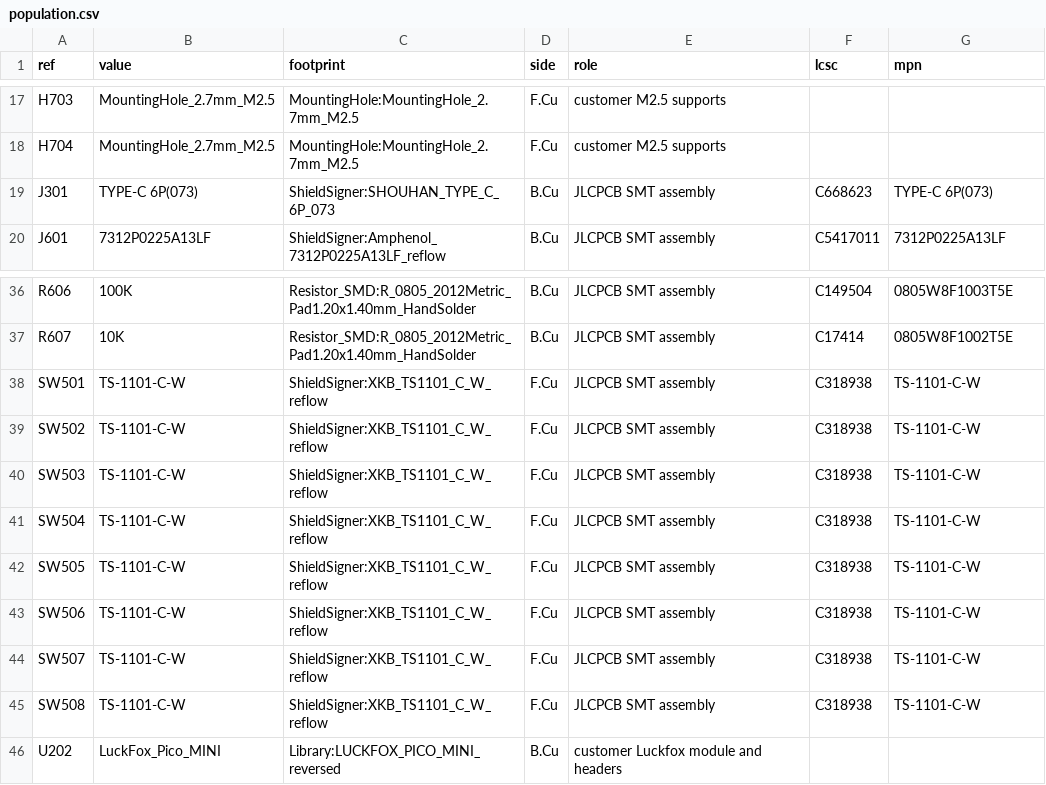
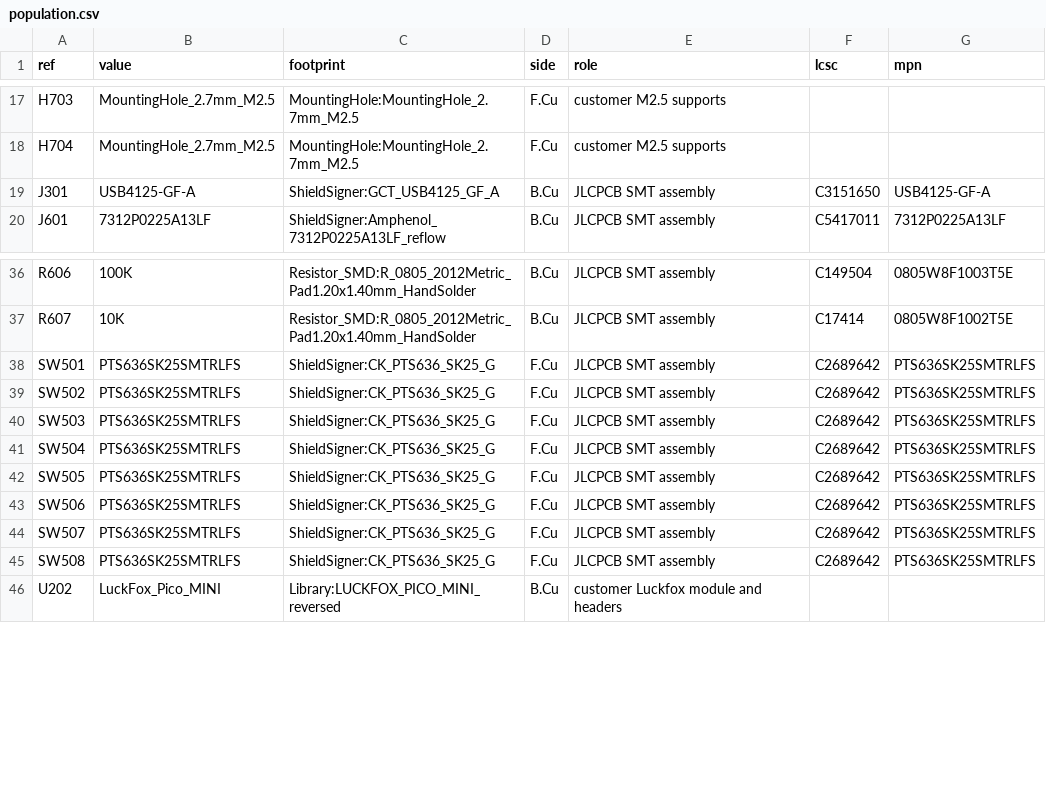
Before and after one commit to lightningspore/shieldsigner-dev, a CSV file: variants/lcd-module-2.8/manufacturing/population.csv, drawn as a sheet; only a part is shown, gaps mark what is left out.

```diff
--- a/variants/lcd-module-2.8/manufacturing/population.csv
+++ b/variants/lcd-module-2.8/manufacturing/population.csv
@@ -18,3 +18,3 @@ H703,MountingHole_2.7mm_M2.5,MountingHole:MountingHole_2.7mm_M2.5,F.Cu,customer
 H704,MountingHole_2.7mm_M2.5,MountingHole:MountingHole_2.7mm_M2.5,F.Cu,customer M2.5 supports,,
-J301,TYPE-C 6P(073),ShieldSigner:SHOUHAN_TYPE_C_6P_073,B.Cu,JLCPCB SMT assembly,C668623,TYPE-C 6P(073)
+J301,USB4125-GF-A,ShieldSigner:GCT_USB4125_GF_A,B.Cu,JLCPCB SMT assembly,C3151650,USB4125-GF-A
 J601,7312P0225A13LF,ShieldSigner:Amphenol_7312P0225A13LF_reflow,B.Cu,JLCPCB SMT assembly,C5417011,7312P0225A13LF
@@ -37,10 +37,10 @@ R606,100K,Resistor_SMD:R_0805_2012Metric_Pad1.20x1.40mm_HandSolder,B.Cu,JLCPCB S
 R607,10K,Resistor_SMD:R_0805_2012Metric_Pad1.20x1.40mm_HandSolder,B.Cu,JLCPCB SMT assembly,C17414,0805W8F1002T5E
-SW501,TS-1101-C-W,ShieldSigner:XKB_TS1101_C_W_reflow,F.Cu,JLCPCB SMT assembly,C318938,TS-1101-C-W
-SW502,TS-1101-C-W,ShieldSigner:XKB_TS1101_C_W_reflow,F.Cu,JLCPCB SMT assembly,C318938,TS-1101-C-W
-SW503,TS-1101-C-W,ShieldSigner:XKB_TS1101_C_W_reflow,F.Cu,JLCPCB SMT assembly,C318938,TS-1101-C-W
-SW504,TS-1101-C-W,ShieldSigner:XKB_TS1101_C_W_reflow,F.Cu,JLCPCB SMT assembly,C318938,TS-1101-C-W
-SW505,TS-1101-C-W,ShieldSigner:XKB_TS1101_C_W_reflow,F.Cu,JLCPCB SMT assembly,C318938,TS-1101-C-W
-SW506,TS-1101-C-W,ShieldSigner:XKB_TS1101_C_W_reflow,F.Cu,JLCPCB SMT assembly,C318938,TS-1101-C-W
-SW507,TS-1101-C-W,ShieldSigner:XKB_TS1101_C_W_reflow,F.Cu,JLCPCB SMT assembly,C318938,TS-1101-C-W
-SW508,TS-1101-C-W,ShieldSigner:XKB_TS1101_C_W_reflow,F.Cu,JLCPCB SMT assembly,C318938,TS-1101-C-W
+SW501,PTS636SK25SMTRLFS,ShieldSigner:CK_PTS636_SK25_G,F.Cu,JLCPCB SMT assembly,C2689642,PTS636SK25SMTRLFS
+SW502,PTS636SK25SMTRLFS,ShieldSigner:CK_PTS636_SK25_G,F.Cu,JLCPCB SMT assembly,C2689642,PTS636SK25SMTRLFS
+SW503,PTS636SK25SMTRLFS,ShieldSigner:CK_PTS636_SK25_G,F.Cu,JLCPCB SMT assembly,C2689642,PTS636SK25SMTRLFS
+SW504,PTS636SK25SMTRLFS,ShieldSigner:CK_PTS636_SK25_G,F.Cu,JLCPCB SMT assembly,C2689642,PTS636SK25SMTRLFS
+SW505,PTS636SK25SMTRLFS,ShieldSigner:CK_PTS636_SK25_G,F.Cu,JLCPCB SMT assembly,C2689642,PTS636SK25SMTRLFS
+SW506,PTS636SK25SMTRLFS,ShieldSigner:CK_PTS636_SK25_G,F.Cu,JLCPCB SMT assembly,C2689642,PTS636SK25SMTRLFS
+SW507,PTS636SK25SMTRLFS,ShieldSigner:CK_PTS636_SK25_G,F.Cu,JLCPCB SMT assembly,C2689642,PTS636SK25SMTRLFS
+SW508,PTS636SK25SMTRLFS,ShieldSigner:CK_PTS636_SK25_G,F.Cu,JLCPCB SMT assembly,C2689642,PTS636SK25SMTRLFS
 U202,LuckFox_Pico_MINI,Library:LUCKFOX_PICO_MINI_reversed,B.Cu,customer Luckfox module and headers,,
```
Also changed, not shown: variants/lcd-module-2.8/manufacturing/bom-jlcpcb.csv, variants/lcd-module-2.8/self-assembly/bom-digikey.csv, 57 other files.
